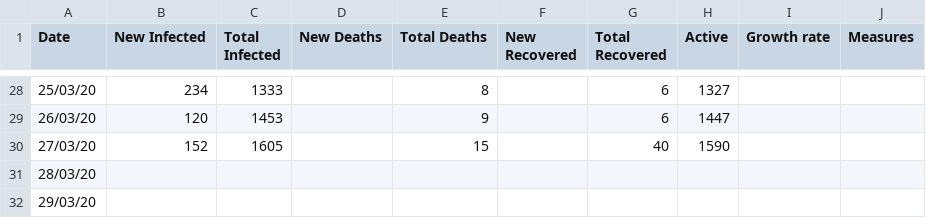
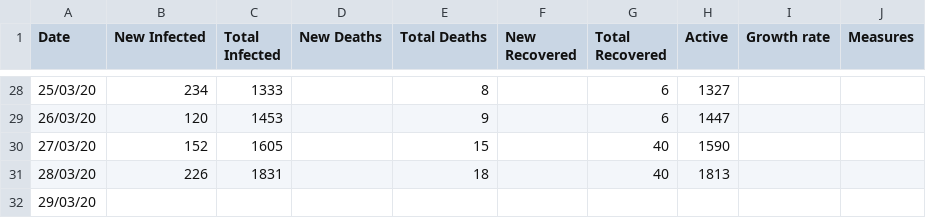
Before and after one commit to donovanx/Luxembourg_CoronvaVirus, a CSV file: Lux-Corona.csv, drawn as a sheet; only a part is shown, gaps mark what is left out.

Commit message:
Update Lux-Corona.csv

```diff
--- a/Lux-Corona.csv
+++ b/Lux-Corona.csv
@@ -30,3 +30,3 @@ Date,New Infected,Total Infected,New Deaths,Total Deaths,New Recovered,Total Rec
 27/03/20,152,1605,,15,,40,1590,,
-28/03/20,,,,,,,,,
+28/03/20,226,1831,,18,,40,1813,,
 29/03/20,,,,,,,,,
```
